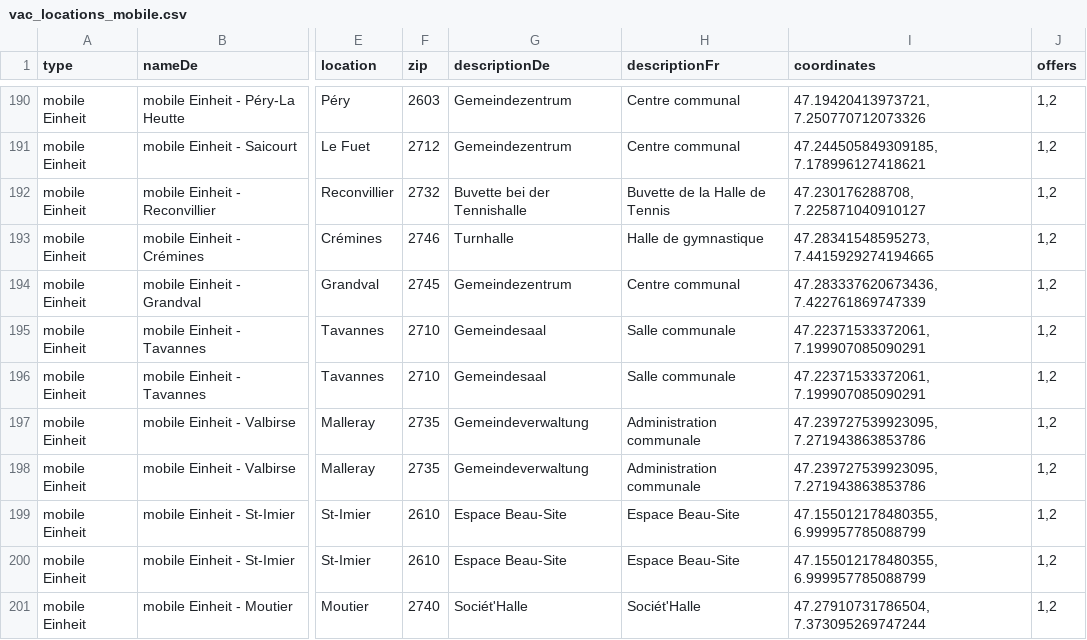
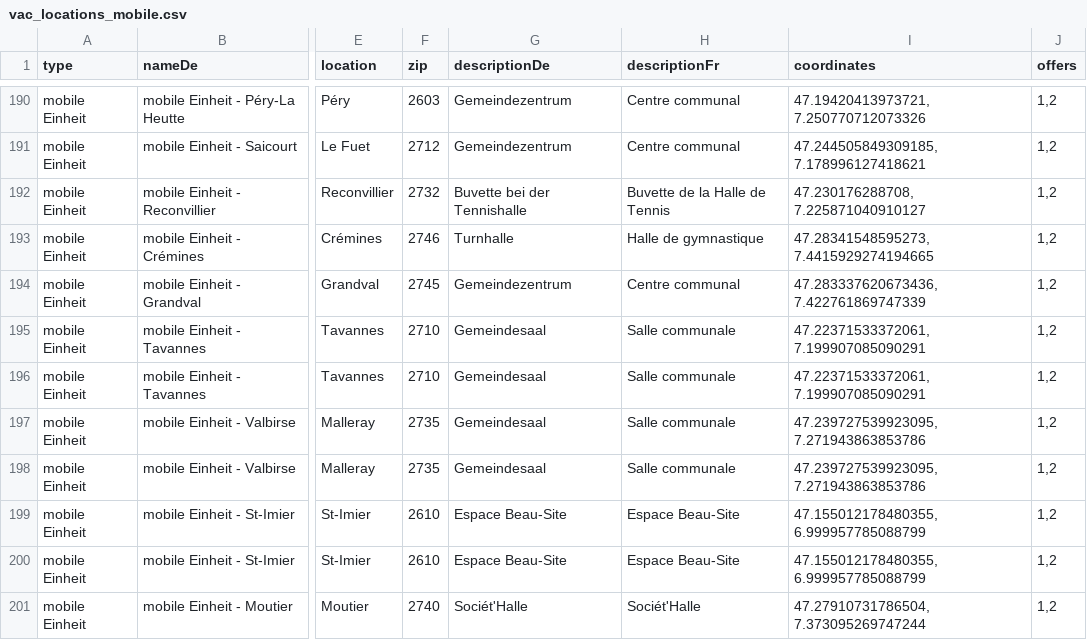
Before and after one commit to openDataBE/VacOffer, a CSV file: vac_locations_mobile.csv, drawn as a sheet; only a part is shown, gaps mark what is left out; the diff names each change by its address in the sheet, - before the commit and + after, or states it on an @@ line.

Commit message:
Update vac_locations_mobile.csv

```diff
--- a/vac_locations_mobile.csv
+++ b/vac_locations_mobile.csv
-G197:G198 (descriptionDe): Gemeindeverwaltung
+G197:G198 (descriptionDe): Gemeindesaal
-H197:H198 (descriptionFr): Administration communale
+H197:H198 (descriptionFr): Salle communale
```
